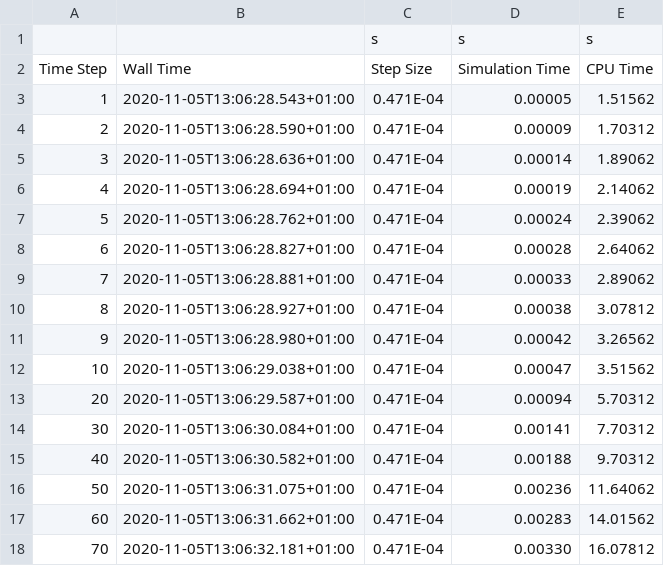
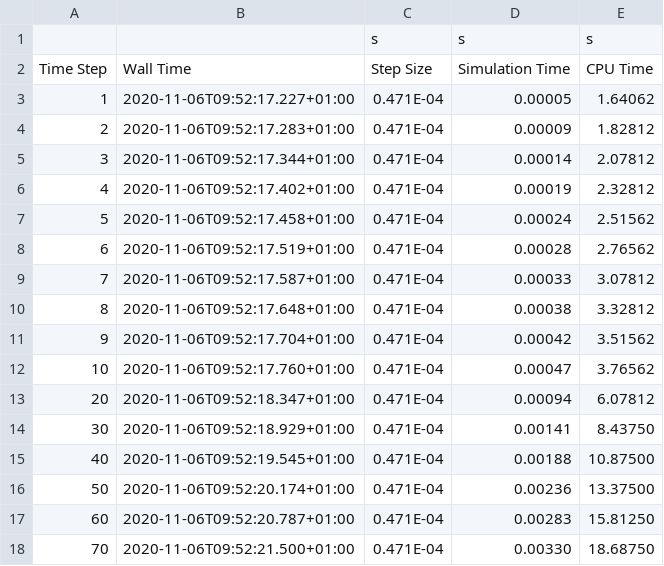
Before and after one commit to FireDynamics/fdsreader, a CSV file: examples/isof/fds_data/isof_80_steps.csv, drawn as a sheet; only a part is shown; the diff covers the shown part only.

```diff
--- a/examples/isof/fds_data/isof_80_steps.csv
+++ b/examples/isof/fds_data/isof_80_steps.csv
@@ -2,17 +2,17 @@
 Time Step,Wall Time,Step Size,Simulation Time,CPU Time
-      1,2020-11-05T13:06:28.543+01:00,   0.471E-04,   0.00005,   1.51562
-      2,2020-11-05T13:06:28.590+01:00,   0.471E-04,   0.00009,   1.70312
-      3,2020-11-05T13:06:28.636+01:00,   0.471E-04,   0.00014,   1.89062
-      4,2020-11-05T13:06:28.694+01:00,   0.471E-04,   0.00019,   2.14062
-      5,2020-11-05T13:06:28.762+01:00,   0.471E-04,   0.00024,   2.39062
-      6,2020-11-05T13:06:28.827+01:00,   0.471E-04,   0.00028,   2.64062
-      7,2020-11-05T13:06:28.881+01:00,   0.471E-04,   0.00033,   2.89062
-      8,2020-11-05T13:06:28.927+01:00,   0.471E-04,   0.00038,   3.07812
-      9,2020-11-05T13:06:28.980+01:00,   0.471E-04,   0.00042,   3.26562
-     10,2020-11-05T13:06:29.038+01:00,   0.471E-04,   0.00047,   3.51562
-     20,2020-11-05T13:06:29.587+01:00,   0.471E-04,   0.00094,   5.70312
-     30,2020-11-05T13:06:30.084+01:00,   0.471E-04,   0.00141,   7.70312
-     40,2020-11-05T13:06:30.582+01:00,   0.471E-04,   0.00188,   9.70312
-     50,2020-11-05T13:06:31.075+01:00,   0.471E-04,   0.00236,  11.64062
-     60,2020-11-05T13:06:31.662+01:00,   0.471E-04,   0.00283,  14.01562
-     70,2020-11-05T13:06:32.181+01:00,   0.471E-04,   0.00330,  16.07812
+      1,2020-11-06T09:52:17.227+01:00,   0.471E-04,   0.00005,   1.64062
+      2,2020-11-06T09:52:17.283+01:00,   0.471E-04,   0.00009,   1.82812
+      3,2020-11-06T09:52:17.344+01:00,   0.471E-04,   0.00014,   2.07812
+      4,2020-11-06T09:52:17.402+01:00,   0.471E-04,   0.00019,   2.32812
+      5,2020-11-06T09:52:17.458+01:00,   0.471E-04,   0.00024,   2.51562
+      6,2020-11-06T09:52:17.519+01:00,   0.471E-04,   0.00028,   2.76562
+      7,2020-11-06T09:52:17.587+01:00,   0.471E-04,   0.00033,   3.07812
+      8,2020-11-06T09:52:17.648+01:00,   0.471E-04,   0.00038,   3.32812
+      9,2020-11-06T09:52:17.704+01:00,   0.471E-04,   0.00042,   3.51562
+     10,2020-11-06T09:52:17.760+01:00,   0.471E-04,   0.00047,   3.76562
+     20,2020-11-06T09:52:18.347+01:00,   0.471E-04,   0.00094,   6.07812
+     30,2020-11-06T09:52:18.929+01:00,   0.471E-04,   0.00141,   8.43750
+     40,2020-11-06T09:52:19.545+01:00,   0.471E-04,   0.00188,  10.87500
+     50,2020-11-06T09:52:20.174+01:00,   0.471E-04,   0.00236,  13.37500
+     60,2020-11-06T09:52:20.787+01:00,   0.471E-04,   0.00283,  15.81250
+     70,2020-11-06T09:52:21.500+01:00,   0.471E-04,   0.00330,  18.68750
```
Also changed, not shown: 10 edited cells elsewhere in this file, examples/isof/fds_data/isof_80_cpu.csv, 29 other files.
